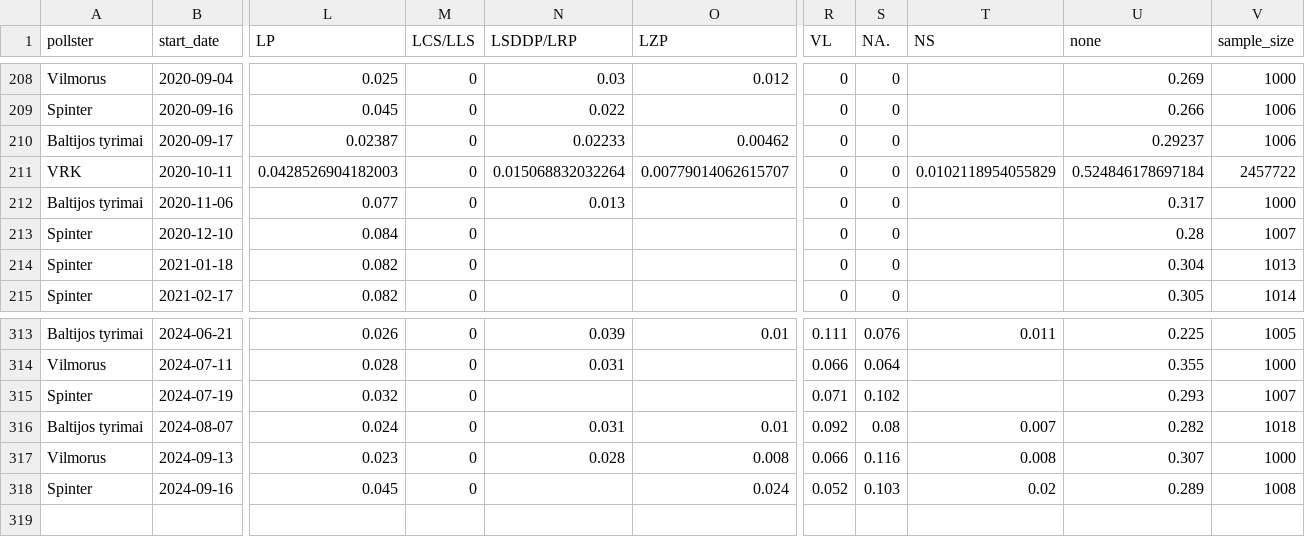
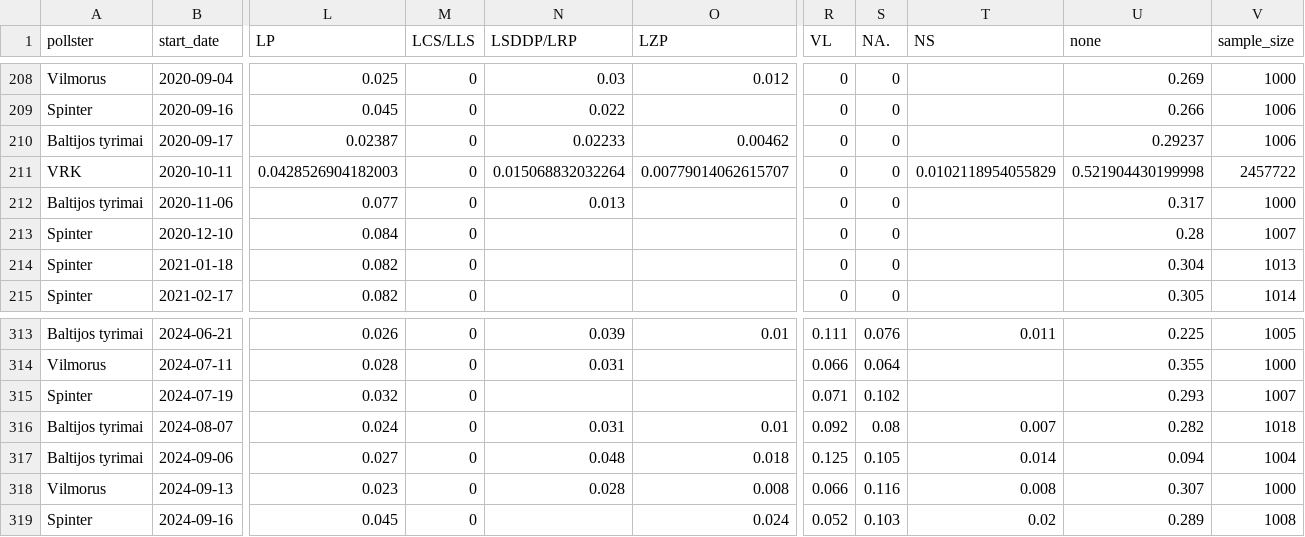
Before and after one commit to bucaneer/lt-reitingai, a CSV file: polls.csv, drawn as a sheet; only a part is shown, gaps mark what is left out; rows hold the shown columns only; the diff names each change by its address in the sheet, - before the commit and + after, or states it on an @@ line.

Commit message:
update: +1 poll

```diff
--- a/polls.csv
+++ b/polls.csv
-U211 (none): 0.524846178697184
+U211 (none): 0.521904430199998
+row 317: Baltijos tyrimai | 2024-09-06 | 0.027 | 0 | 0.048 | 0.018 | 0.125 | 0.105 | 0.014 | 0.094 | 1004
```
Also changed, not shown: _output/model-latest.csv, 3 other files.
